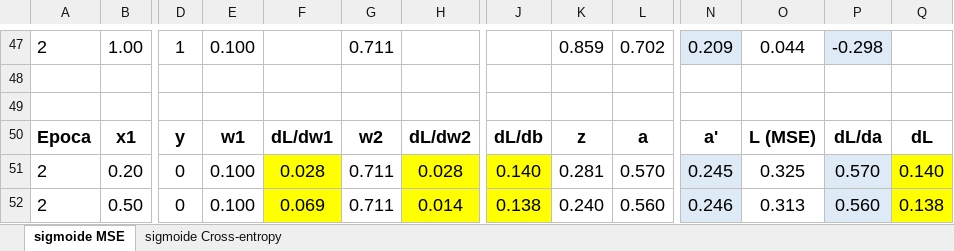
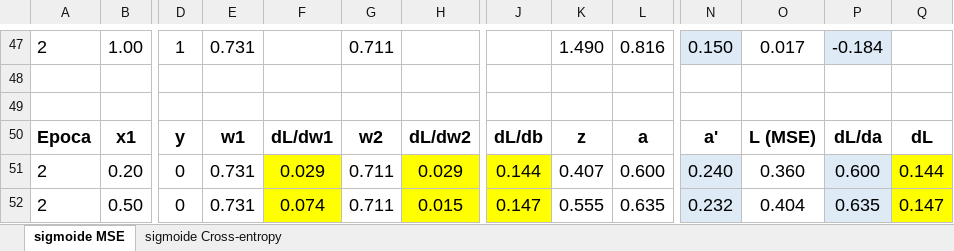
Before and after one commit to jgalgarra/RedesNeuronales, an Excel workbook: excel/gradient_descent_4_samples.xlsx, sheet sigmoide MSE, drawn as a sheet; only a part is shown, gaps mark what is left out; values as stored, in another font and other column widths than the file's, no borders; charts and pictures not drawn; the diff covers the shown part only; the diff names each change by its address in the sheet, - before the commit and + after, or states it on an @@ line.

```diff
--- a/excel/gradient_descent_4_samples.xlsx (sheet sigmoide MSE)
+++ b/excel/gradient_descent_4_samples.xlsx (sheet sigmoide MSE)
-E47: 0.100
+E47: 0.731
-K47: 0.859
+K47: 1.490
-L47: 0.702
+L47: 0.816
-N47: 0.209
+N47: 0.150
-O47: 0.044
+O47: 0.017
-P47: -0.298
+P47: -0.184
-E51:E52: 0.100
+E51:E52: 0.731
-F51: 0.028
+F51: 0.029
-H51: 0.028
+H51: 0.029
-J51: 0.140
+J51: 0.144
-K51: 0.281
+K51: 0.407
-L51: 0.570
+L51: 0.600
-N51: 0.245
+N51: 0.240
-O51: 0.325
+O51: 0.360
-P51: 0.570
+P51: 0.600
-Q51: 0.140
+Q51: 0.144
-F52: 0.069
+F52: 0.074
-H52: 0.014
+H52: 0.015
-J52: 0.138
+J52: 0.147
-K52: 0.240
+K52: 0.555
-L52: 0.560
+L52: 0.635
-N52: 0.246
+N52: 0.232
-O52: 0.313
+O52: 0.404
-P52: 0.560
+P52: 0.635
-Q52: 0.138
+Q52: 0.147
```
Also changed, not shown: 19 added rows, 19 removed rows and 309 edited cells elsewhere in this sheet, charts or pictures, 2 other files.
